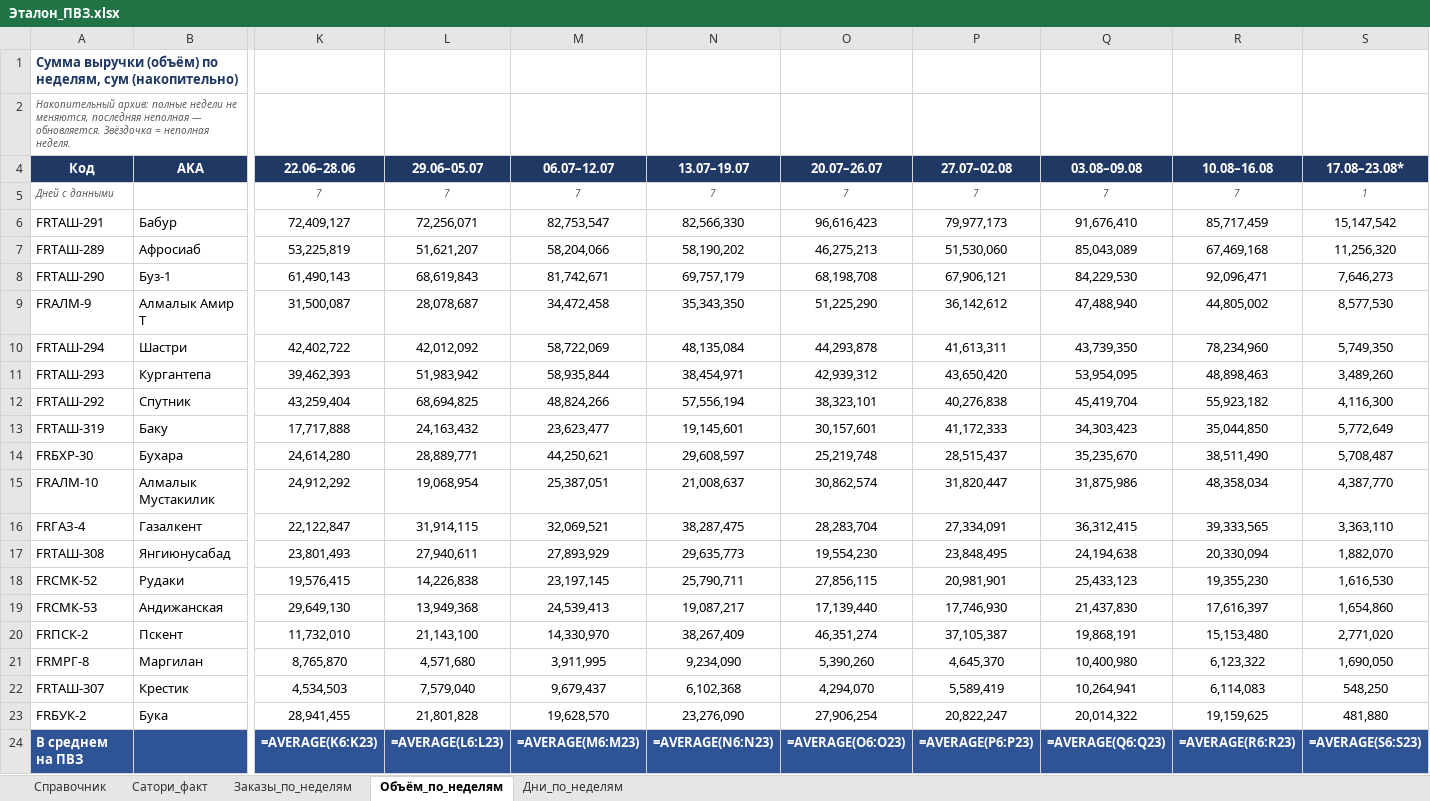
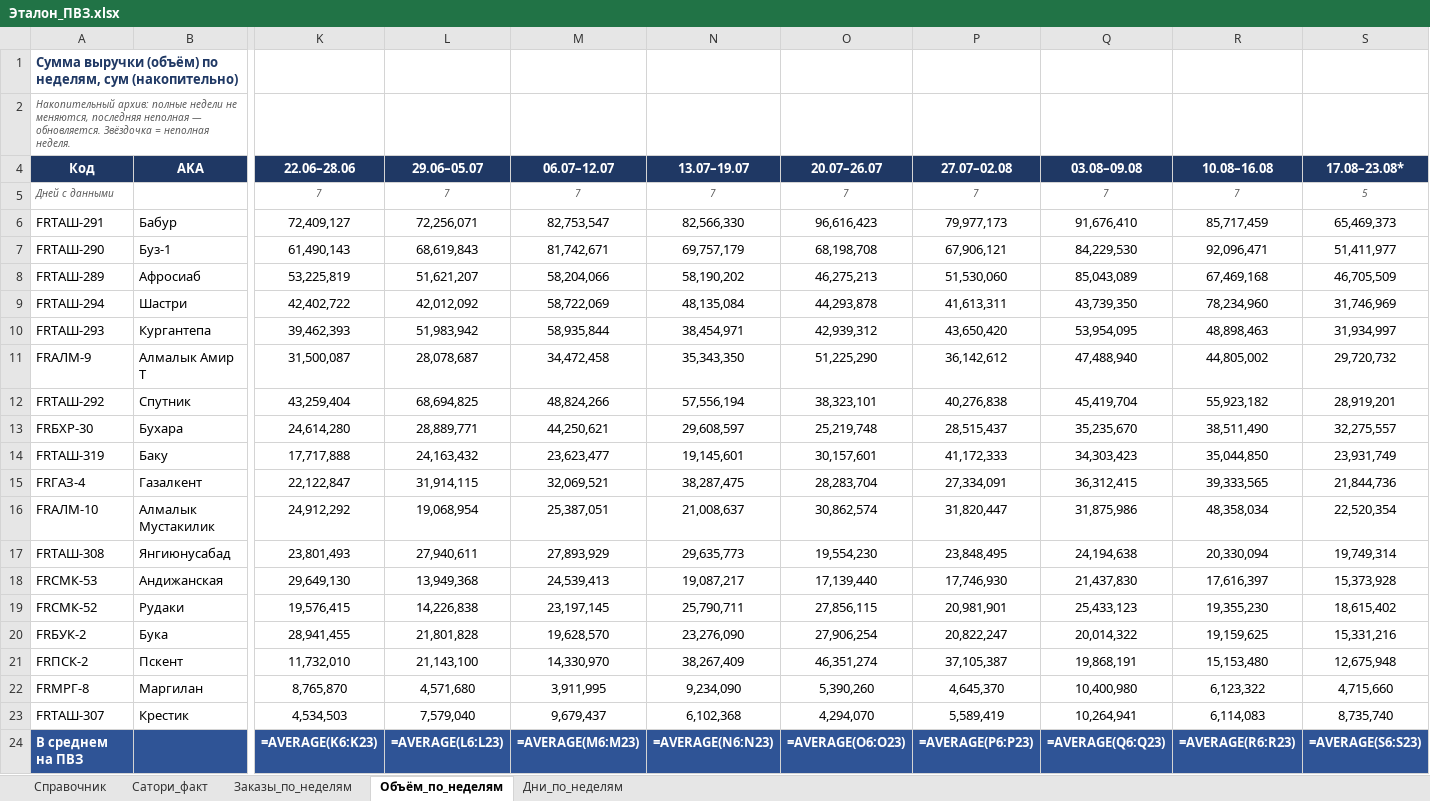
Before and after one commit to MyDarling1/Project-X, an Excel workbook: Эталон_ПВЗ.xlsx, sheet Объём_по_неделям, drawn as a sheet; only a part is shown, gaps mark what is left out; values as stored, in another font and other column widths than the file's, no borders; formulas without a stored value are shown as written; removed rows and columns are numbered as before the commit, all else as after; rows hold the shown columns only; the diff names each change by its address in the sheet, - before the commit and + after, or states it on an @@ line.

```diff
--- a/Эталон_ПВЗ.xlsx (sheet Объём_по_неделям)
+++ b/Эталон_ПВЗ.xlsx (sheet Объём_по_неделям)
-S5 (17.08–23.08*): 1
+S5 (17.08–23.08*): 5
-S6 (17.08–23.08*): 15,147,542
+S6 (17.08–23.08*): 65,469,373
-row 7: FRТАШ-289 | Афросиаб | 53,225,819 | 51,621,207 | 58,204,066 | 58,190,202 | 46,275,213 | 51,530,060 | 85,043,089 | 67,469,168 | 11,256,320
-S7 (17.08–23.08*): 7,646,273
+S7 (17.08–23.08*): 51,411,977
-row 9: FRАЛМ-9 | Алмалык Амир Т | 31,500,087 | 28,078,687 | 34,472,458 | 35,343,350 | 51,225,290 | 36,142,612 | 47,488,940 | 44,805,002 | 8,577,530
+row 8: FRТАШ-289 | Афросиаб | 53,225,819 | 51,621,207 | 58,204,066 | 58,190,202 | 46,275,213 | 51,530,060 | 85,043,089 | 67,469,168 | 46,705,509
-S9 (17.08–23.08*): 5,749,350
+S9 (17.08–23.08*): 31,746,969
-S10 (17.08–23.08*): 3,489,260
+S10 (17.08–23.08*): 31,934,997
+row 11: FRАЛМ-9 | Алмалык Амир Т | 31,500,087 | 28,078,687 | 34,472,458 | 35,343,350 | 51,225,290 | 36,142,612 | 47,488,940 | 44,805,002 | 29,720,732
-S12 (17.08–23.08*): 4,116,300
+S12 (17.08–23.08*): 28,919,201
-row 13: FRТАШ-319 | Баку | 17,717,888 | 24,163,432 | 23,623,477 | 19,145,601 | 30,157,601 | 41,172,333 | 34,303,423 | 35,044,850 | 5,772,649
-S13 (17.08–23.08*): 5,708,487
+S13 (17.08–23.08*): 32,275,557
-row 15: FRАЛМ-10 | Алмалык Мустакилик | 24,912,292 | 19,068,954 | 25,387,051 | 21,008,637 | 30,862,574 | 31,820,447 | 31,875,986 | 48,358,034 | 4,387,770
+row 14: FRТАШ-319 | Баку | 17,717,888 | 24,163,432 | 23,623,477 | 19,145,601 | 30,157,601 | 41,172,333 | 34,303,423 | 35,044,850 | 23,931,749
-S15 (17.08–23.08*): 3,363,110
+S15 (17.08–23.08*): 21,844,736
+row 16: FRАЛМ-10 | Алмалык Мустакилик | 24,912,292 | 19,068,954 | 25,387,051 | 21,008,637 | 30,862,574 | 31,820,447 | 31,875,986 | 48,358,034 | 22,520,354
-S17 (17.08–23.08*): 1,882,070
+S17 (17.08–23.08*): 19,749,314
-row 18: FRСМК-52 | Рудаки | 19,576,415 | 14,226,838 | 23,197,145 | 25,790,711 | 27,856,115 | 20,981,901 | 25,433,123 | 19,355,230 | 1,616,530
-S18 (17.08–23.08*): 1,654,860
+S18 (17.08–23.08*): 15,373,928
+row 19: FRСМК-52 | Рудаки | 19,576,415 | 14,226,838 | 23,197,145 | 25,790,711 | 27,856,115 | 20,981,901 | 25,433,123 | 19,355,230 | 18,615,402
+row 20: FRБУК-2 | Бука | 28,941,455 | 21,801,828 | 19,628,570 | 23,276,090 | 27,906,254 | 20,822,247 | 20,014,322 | 19,159,625 | 15,331,216
-S21 (17.08–23.08*): 2,771,020
+S21 (17.08–23.08*): 12,675,948
-S22 (17.08–23.08*): 1,690,050
+S22 (17.08–23.08*): 4,715,660
-S23 (17.08–23.08*): 548,250
+S23 (17.08–23.08*): 8,735,740
-row 23: FRБУК-2 | Бука | 28,941,455 | 21,801,828 | 19,628,570 | 23,276,090 | 27,906,254 | 20,822,247 | 20,014,322 | 19,159,625 | 481,880
```
Also changed, not shown: sheet Заказы_по_неделям, sheet Дни_по_неделям, 1 other file.
